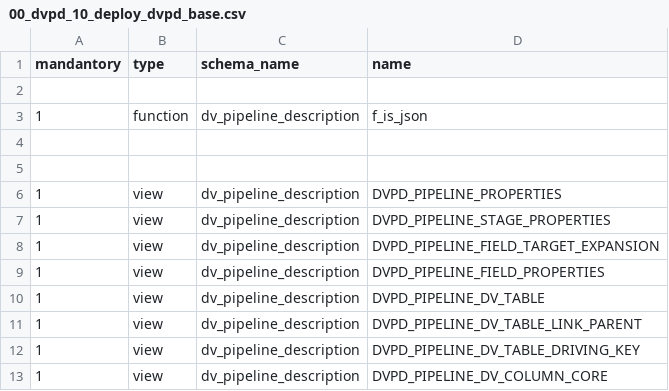
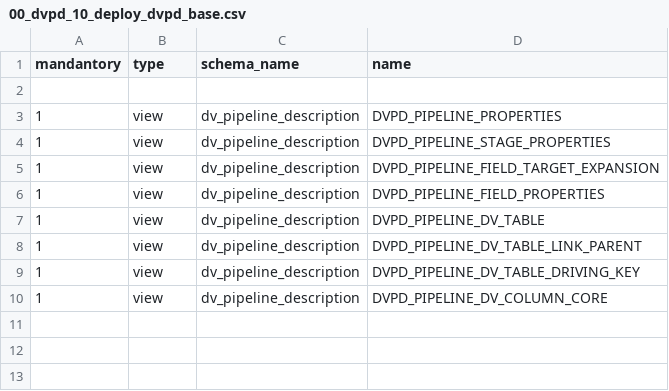
Before and after one commit to cimt-ag/data_vault_pipelinedescription, a CSV file: datamodel/jobless_deployment/00_dvpd_10_deploy_dvpd_base.csv, drawn as a sheet; the diff names each change by its address in the sheet, - before the commit and + after, or states it on an @@ line.

Commit message:
Deployment for pg and snf tested successfully

```diff
--- a/datamodel/jobless_deployment/00_dvpd_10_deploy_dvpd_base.csv
+++ b/datamodel/jobless_deployment/00_dvpd_10_deploy_dvpd_base.csv
-row 3: 1 | function | dv_pipeline_description | f_is_json
-row 4: (empty)
-row 5: (empty)
```
Also changed, not shown: datamodel/jobless_deployment/00_dvpd_00_deploy_dvpd_tables.csv, datamodel/jobless_deployment/00_dvpd_08_deploy_dvpd_profile.csv, 2 other files.
